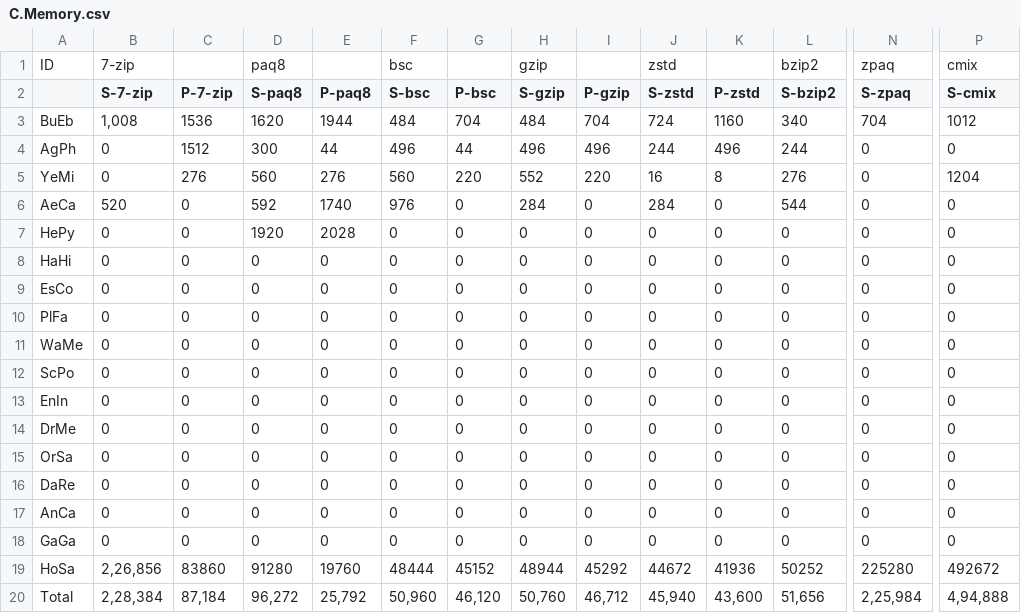
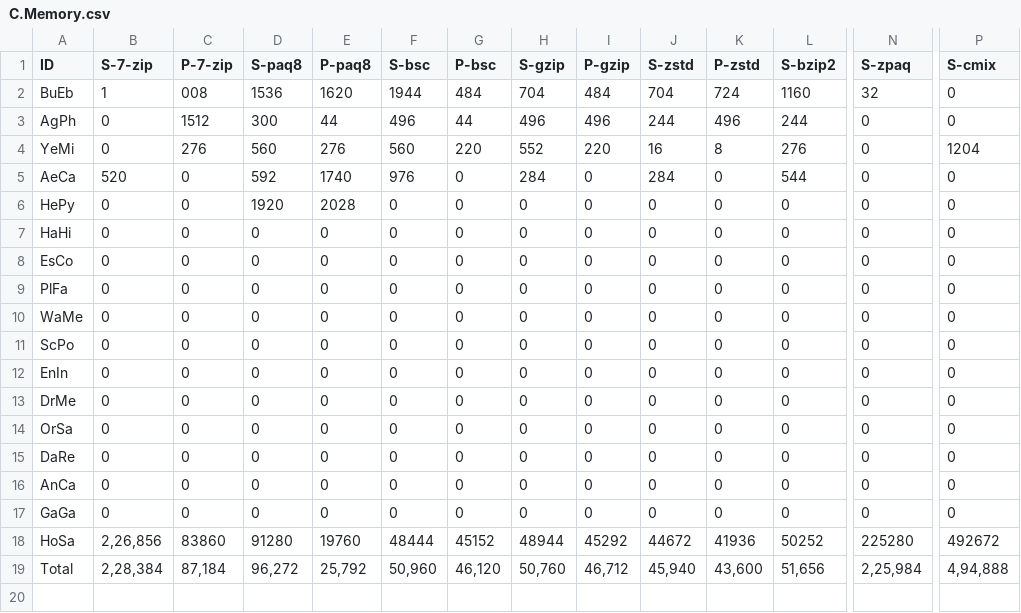
Before and after one commit to ChakrabortyDiya/mgc, a CSV file: data/Result_data/C.Memory.csv, drawn as a sheet; only a part is shown, gaps mark what is left out; removed rows and columns are numbered as before the commit, all else as after; rows hold the shown columns only; the diff covers the shown part only; the diff names each change by its address in the sheet, - before the commit and + after, or states it on an @@ line.

```diff
--- a/data/Result_data/C.Memory.csv
+++ b/data/Result_data/C.Memory.csv
-row 1: ID | 7-zip |  | paq8 |  | bsc |  | gzip |  | zstd |  | bzip2 | zpaq | cmix
-A1: (empty)
+A1: ID
-B2 (S-7-zip): 1,008
+B2 (S-7-zip): 1
-C2 (P-7-zip): 1536
+C2 (P-7-zip): 008
-D2 (S-paq8): 1620
+D2 (S-paq8): 1536
-E2 (P-paq8): 1944
+E2 (P-paq8): 1620
-F2 (S-bsc): 484
+F2 (S-bsc): 1944
-G2 (P-bsc): 704
+G2 (P-bsc): 484
-H2 (S-gzip): 484
+H2 (S-gzip): 704
-I2 (P-gzip): 704
+I2 (P-gzip): 484
-J2 (S-zstd): 724
+J2 (S-zstd): 704
-K2 (P-zstd): 1160
+K2 (P-zstd): 724
-L2 (S-bzip2): 340
+L2 (S-bzip2): 1160
-N2 (S-zpaq): 704
+N2 (S-zpaq): 32
-P2 (S-cmix): 1012
+P2 (S-cmix): 0
```
Also changed, not shown: 3 edited cells elsewhere in this file, data/Result_data/C.Time.csv, data/Result_data/C_Size.csv, 19 other files.
